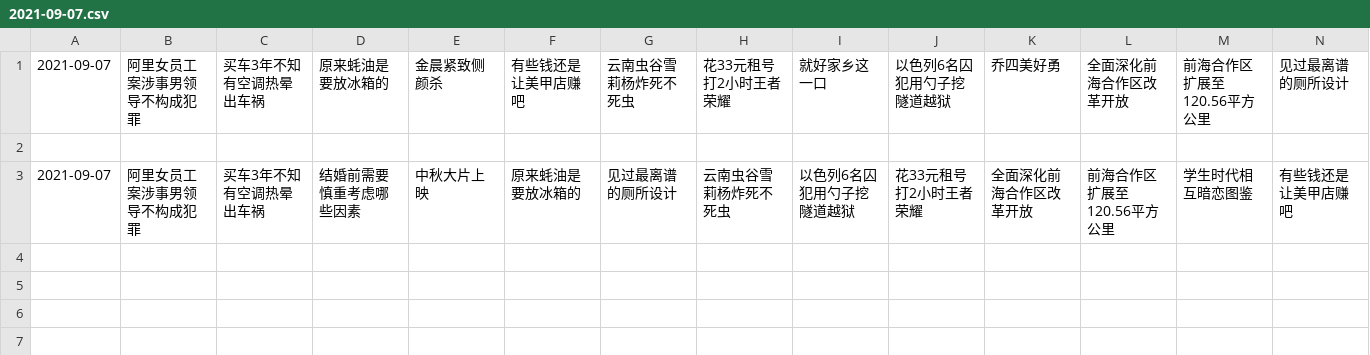
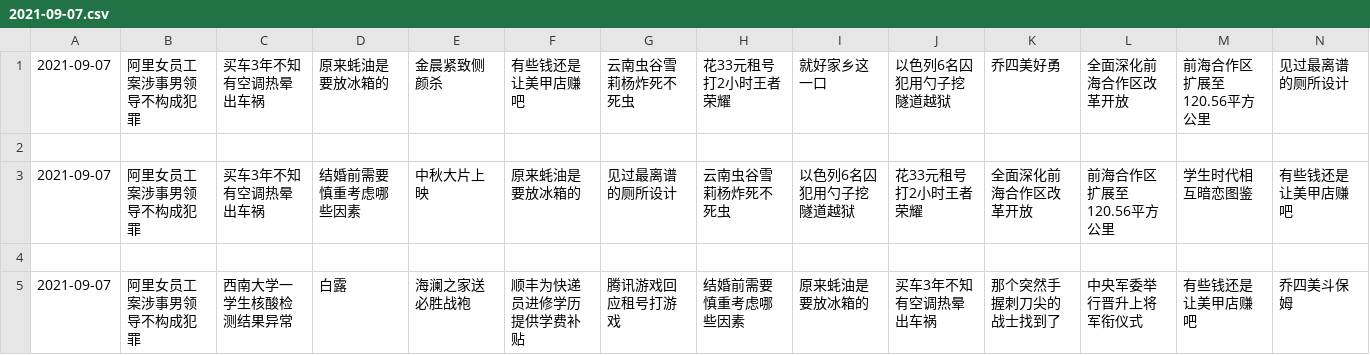
Before and after one commit to vmp65l3/weibo-hotrank, a CSV file: data/2021-09-07.csv, drawn as a sheet; only a part is shown; rows hold the shown columns only; the diff names each change by its address in the sheet, - before the commit and + after, or states it on an @@ line.

```diff
--- a/data/2021-09-07.csv
+++ b/data/2021-09-07.csv
+row 4: (empty)
+row 5: 2021-09-07 | 阿里女员工案涉事男领导不构成犯罪 | 西南大学一学生核酸检测结果异常 | 白露 | 海澜之家送必胜战袍 | 顺丰为快递员进修学历提供学费补贴 | 腾讯游戏回应租号打游戏 | 结婚前需要慎重考虑哪些因素 | 原来蚝油是要放冰箱的 | 买车3年不知有空调热晕出车祸 | 那个突然手握刺刀尖的战士找到了 | 中央军委举行晋升上将军衔仪式 | 有些钱还是让美甲店赚吧 | 乔四美斗保姆
```
Also changed, not shown: 1 other file.
